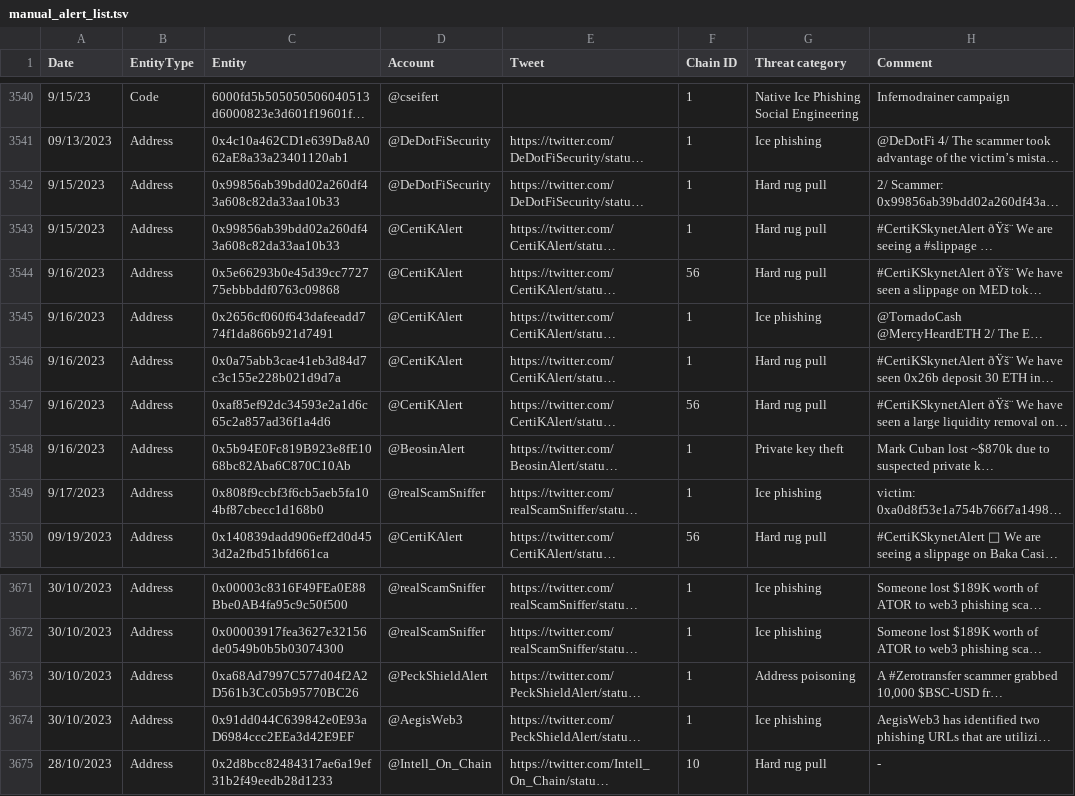
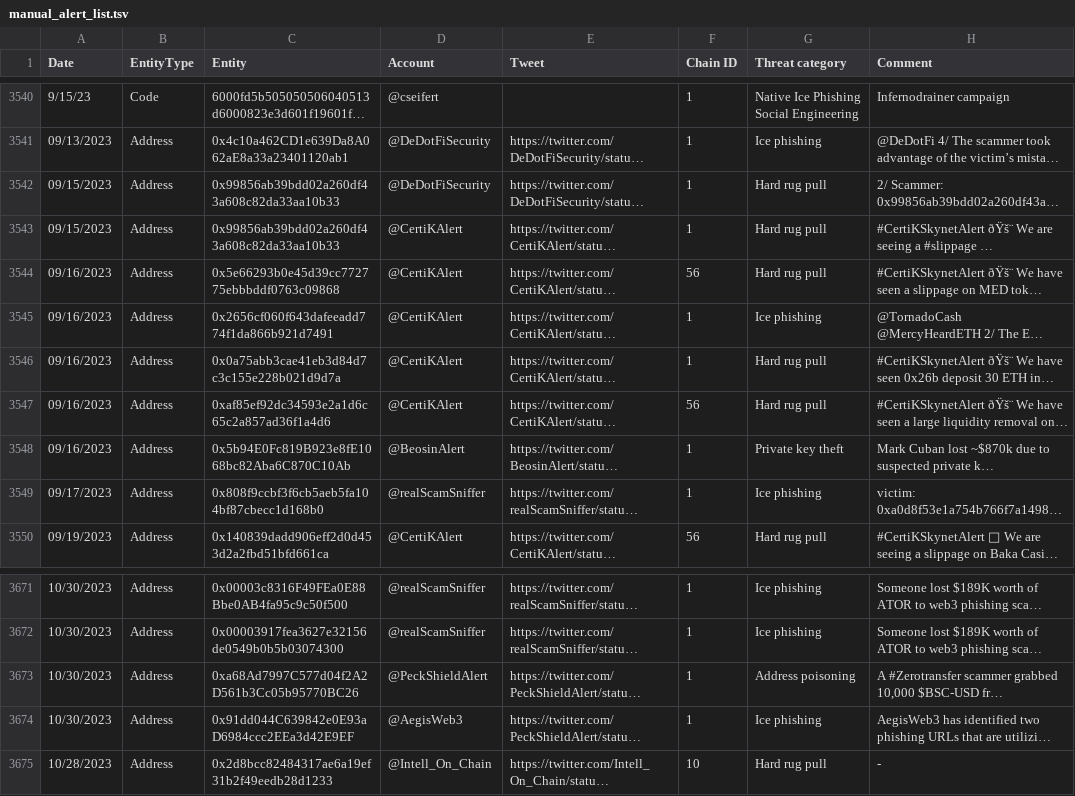
Before and after one commit to forta-network/starter-kits, a TSV file: scam-detector-py/manual_alert_list.tsv, drawn as a sheet; only a part is shown, gaps mark what is left out; long unchanged cells end in …; the diff covers the shown part only; the diff names each change by its address in the sheet, - before the commit and + after, or states it on an @@ line.

```diff
--- a/scam-detector-py/manual_alert_list.tsv
+++ b/scam-detector-py/manual_alert_list.tsv
-A3542:A3543 (Date): 9/15/2023
+A3542:A3543 (Date): 09/15/2023
-A3544:A3548 (Date): 9/16/2023
+A3544:A3548 (Date): 09/16/2023
-A3549 (Date): 9/17/2023
+A3549 (Date): 09/17/2023
-A3671:A3674 (Date): 30/10/2023
+A3671:A3674 (Date): 10/30/2023
-A3675 (Date): 28/10/2023
+A3675 (Date): 10/28/2023
```
Also changed, not shown: 1 added row, 1 removed row and 22 edited cells elsewhere in this file.
